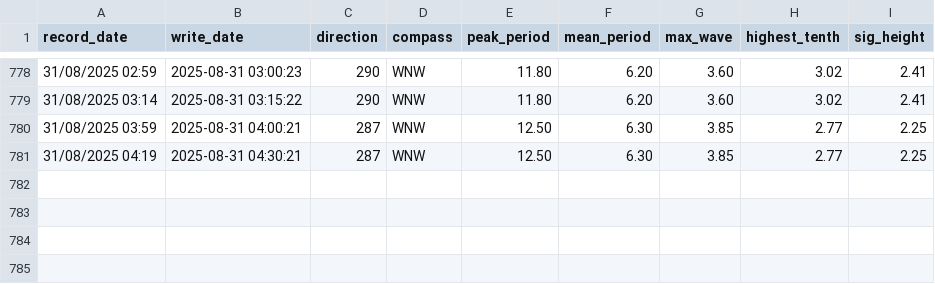
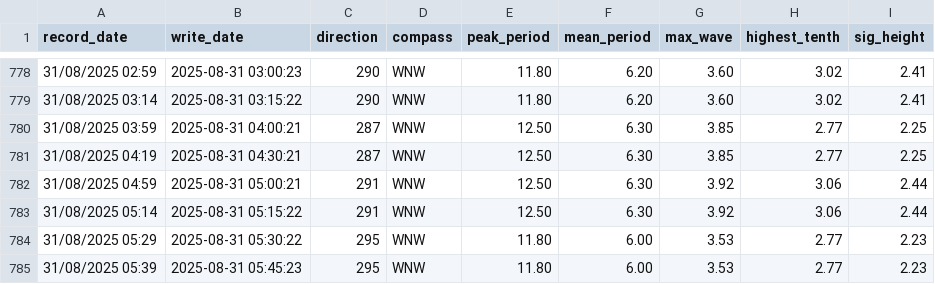
Before and after one commit to Hamish-StonyAnalytics/coastal-swell.github.io, a CSV file: swell_data.csv, drawn as a sheet; only a part is shown, gaps mark what is left out.

Commit message:
Automated data update

```diff
--- a/swell_data.csv
+++ b/swell_data.csv
@@ -781 +781,5 @@ record_date,write_date,direction,compass,peak_period,mean_period,max_wave,highes
 31/08/2025 04:19,2025-08-31 04:30:21,287,WNW,12.50,6.30,3.85,2.77,2.25
+31/08/2025 04:59,2025-08-31 05:00:21,291,WNW,12.50,6.30,3.92,3.06,2.44
+31/08/2025 05:14,2025-08-31 05:15:22,291,WNW,12.50,6.30,3.92,3.06,2.44
+31/08/2025 05:29,2025-08-31 05:30:22,295,WNW,11.80,6.00,3.53,2.77,2.23
+31/08/2025 05:39,2025-08-31 05:45:23,295,WNW,11.80,6.00,3.53,2.77,2.23
```
